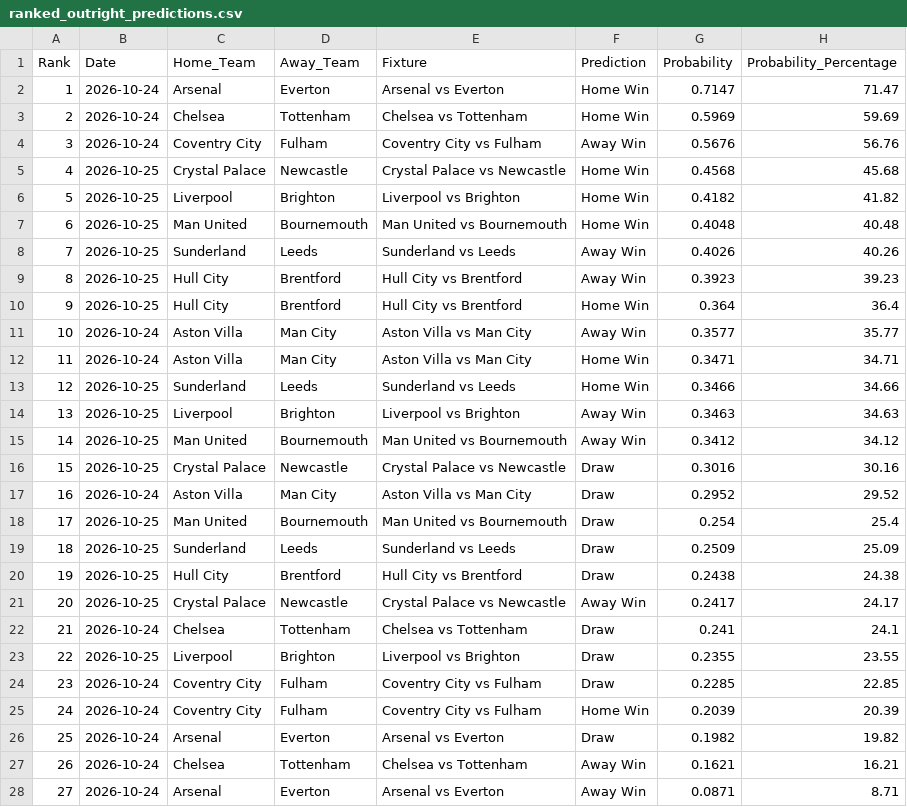
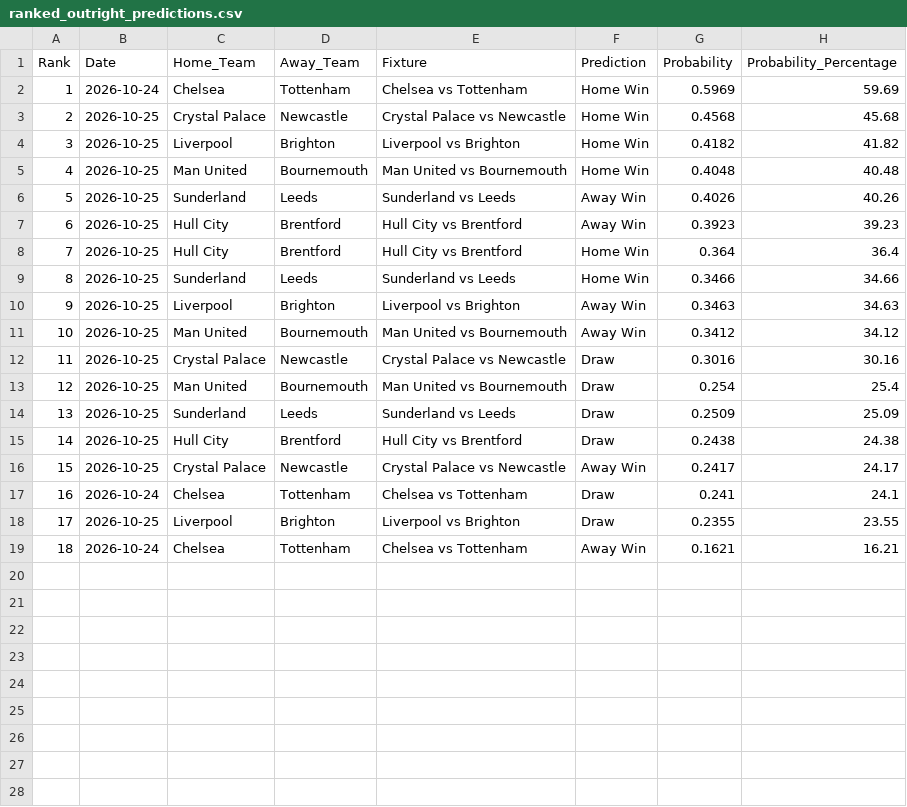
Before and after one commit to IshritChavan/premier-league-predictor, a CSV file: data/ranked_outright_predictions.csv, drawn as a sheet; removed rows and columns are numbered as before the commit, all else as after; the diff names each change by its address in the sheet, - before the commit and + after, or states it on an @@ line.

```diff
--- a/data/ranked_outright_predictions.csv
+++ b/data/ranked_outright_predictions.csv
-row 2: 1 | 2026-10-24 | Arsenal | Everton | Arsenal vs Everton | Home Win | 0.7147 | 71.47
@@ column A (Rank) renumbered between rows 2 and 19 @@
-row 4: 3 | 2026-10-24 | Coventry City | Fulham | Coventry City vs Fulham | Away Win | 0.5676 | 56.76
-row 11: 10 | 2026-10-24 | Aston Villa | Man City | Aston Villa vs Man City | Away Win | 0.3577 | 35.77
-row 12: 11 | 2026-10-24 | Aston Villa | Man City | Aston Villa vs Man City | Home Win | 0.3471 | 34.71
-row 17: 16 | 2026-10-24 | Aston Villa | Man City | Aston Villa vs Man City | Draw | 0.2952 | 29.52
-row 24: 23 | 2026-10-24 | Coventry City | Fulham | Coventry City vs Fulham | Draw | 0.2285 | 22.85
-row 25: 24 | 2026-10-24 | Coventry City | Fulham | Coventry City vs Fulham | Home Win | 0.2039 | 20.39
-row 26: 25 | 2026-10-24 | Arsenal | Everton | Arsenal vs Everton | Draw | 0.1982 | 19.82
-row 28: 27 | 2026-10-24 | Arsenal | Everton | Arsenal vs Everton | Away Win | 0.0871 | 8.71
```
Also changed, not shown: data/ranked_all_markets.csv, data/upcoming_fixtures.csv, 2 other files.
